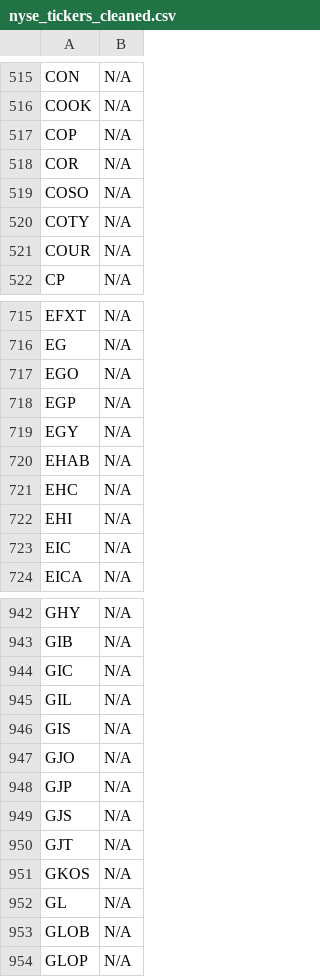
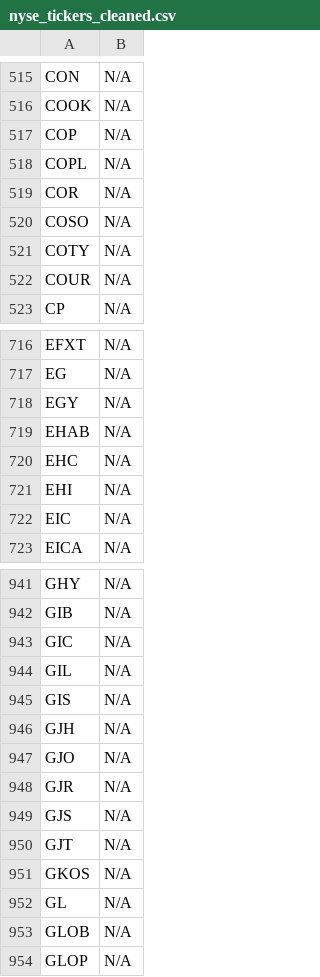
Before and after one commit to JNewman-cell/StockProjects, a CSV file: StockTickers/nyse_tickers_cleaned.csv, drawn as a sheet; only a part is shown, gaps mark what is left out.

```diff
--- a/StockTickers/nyse_tickers_cleaned.csv
+++ b/StockTickers/nyse_tickers_cleaned.csv
@@ -517,2 +517,3 @@ COOK,N/A
 COP,N/A
+COPL,N/A
 COR,N/A
@@ -716,4 +717,2 @@ EFXT,N/A
 EG,N/A
-EGO,N/A
-EGP,N/A
 EGY,N/A
@@ -946,4 +945,5 @@ GIL,N/A
 GIS,N/A
+GJH,N/A
 GJO,N/A
-GJP,N/A
+GJR,N/A
 GJS,N/A
```
Also changed, not shown: StockTickers/nasdaq_tickers_cleaned.csv.
